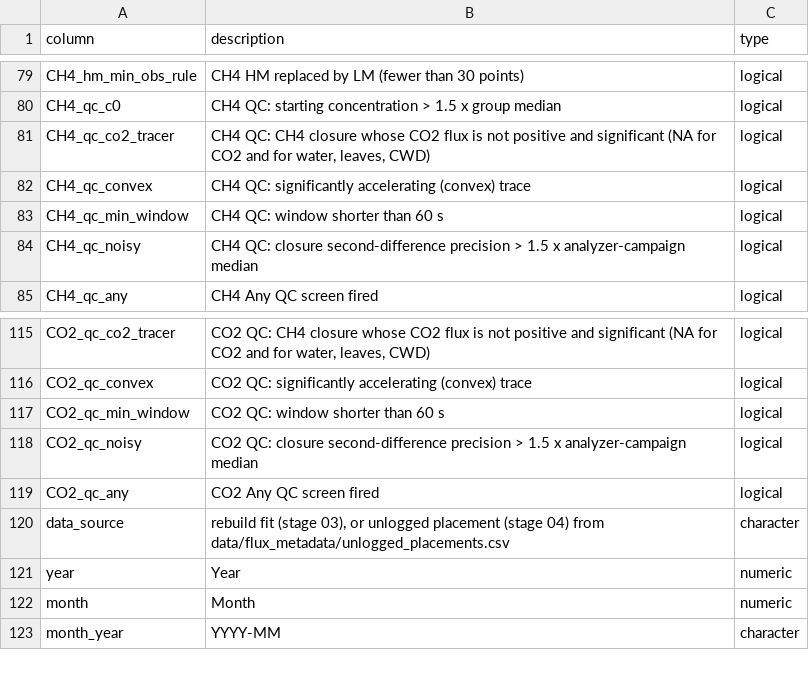
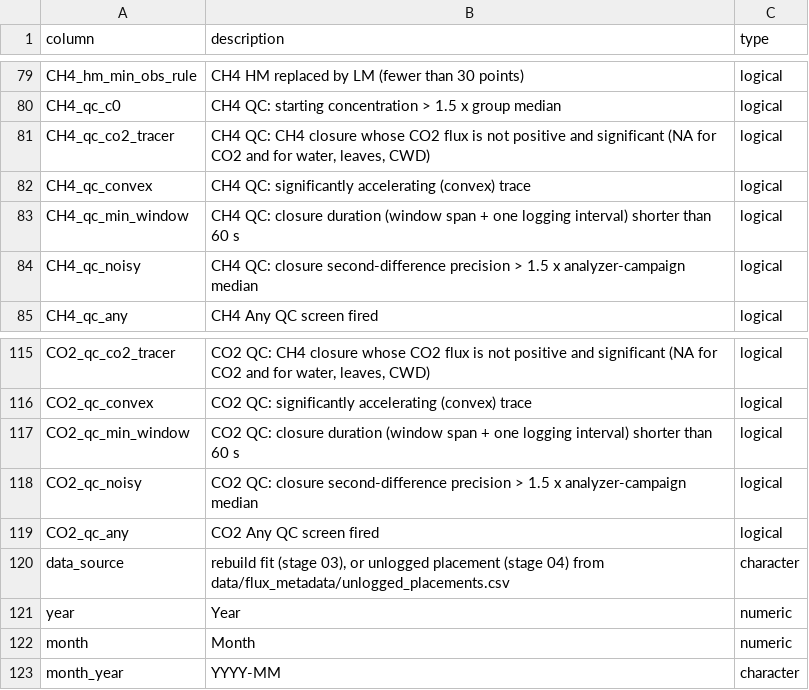
Before and after one commit to jgewirtzman/blueflux-ground, a CSV file: output/data_products/data_dictionary.csv, drawn as a sheet; only a part is shown, gaps mark what is left out.

```diff
--- a/output/data_products/data_dictionary.csv
+++ b/output/data_products/data_dictionary.csv
@@ -82,3 +82,3 @@ CH4_qc_co2_tracer,"CH4 QC: CH4 closure whose CO2 flux is not positive and signif
 CH4_qc_convex,CH4 QC: significantly accelerating (convex) trace,logical
-CH4_qc_min_window,CH4 QC: window shorter than 60 s,logical
+CH4_qc_min_window,CH4 QC: closure duration (window span + one logging interval) shorter than 60 s,logical
 CH4_qc_noisy,CH4 QC: closure second-difference precision > 1.5 x analyzer-campaign median,logical
@@ -116,3 +116,3 @@ CO2_qc_co2_tracer,"CO2 QC: CH4 closure whose CO2 flux is not positive and signif
 CO2_qc_convex,CO2 QC: significantly accelerating (convex) trace,logical
-CO2_qc_min_window,CO2 QC: window shorter than 60 s,logical
+CO2_qc_min_window,CO2 QC: closure duration (window span + one logging interval) shorter than 60 s,logical
 CO2_qc_noisy,CO2 QC: closure second-difference precision > 1.5 x analyzer-campaign median,logical
```
Also changed, not shown: 15 other files.
